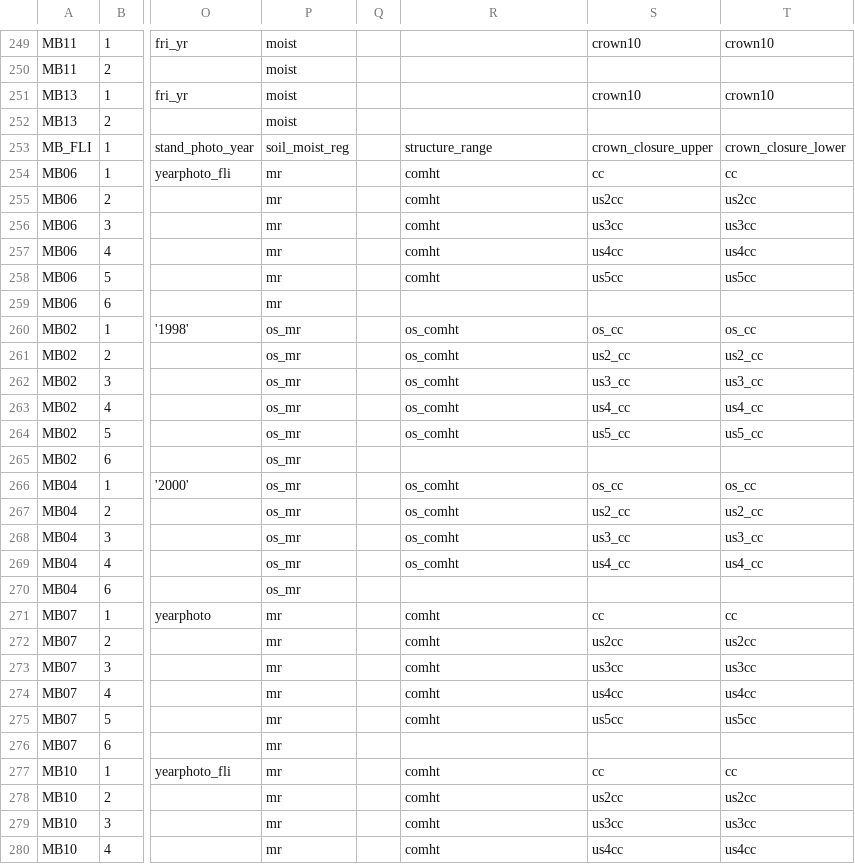
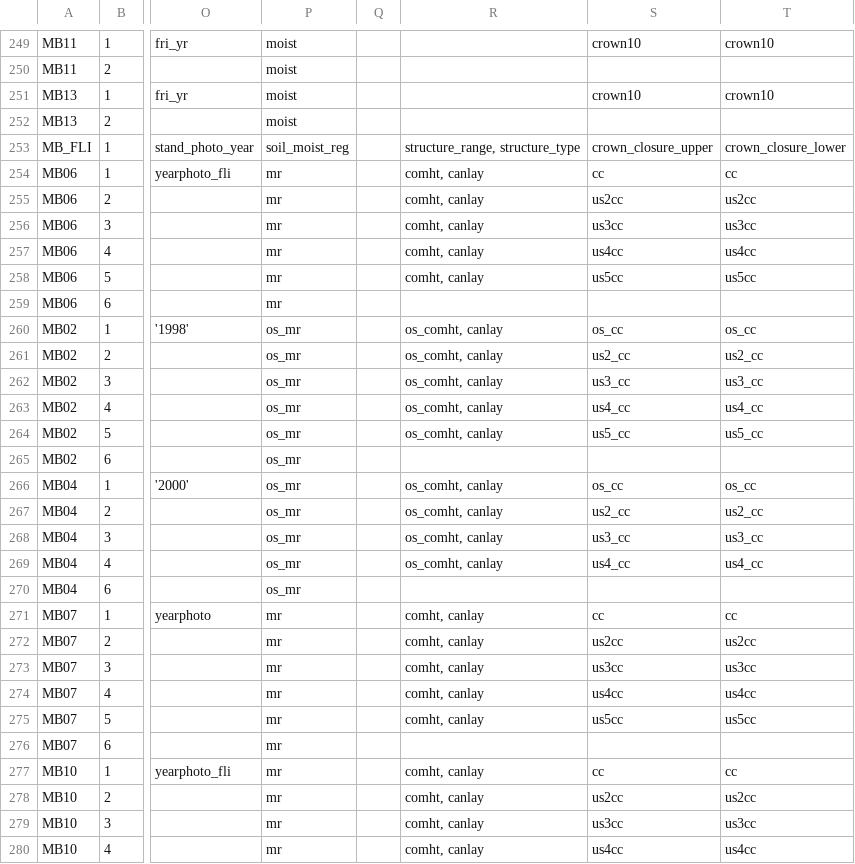
Before and after one commit to zkinvig/CASFRI-zoe, a CSV file: translation/tables/attribute_dependencies.csv, drawn as a sheet; only a part is shown, gaps mark what is left out; the diff covers the shown part only; the diff names each change by its address in the sheet, - before the commit and + after, or states it on an @@ line.

Commit message:
Added canlay attribute dependency

```diff
--- a/translation/tables/attribute_dependencies.csv
+++ b/translation/tables/attribute_dependencies.csv
-R253: structure_range
+R253: structure_range, structure_type
-R254:R258: comht
+R254:R258: comht, canlay
-R260:R264: os_comht
+R260:R264: os_comht, canlay
-R266:R269: os_comht
+R266:R269: os_comht, canlay
-R271:R275: comht
+R271:R275: comht, canlay
-R277:R280: comht
+R277:R280: comht, canlay
```
Also changed, not shown: 6 edited cells elsewhere in this file.
